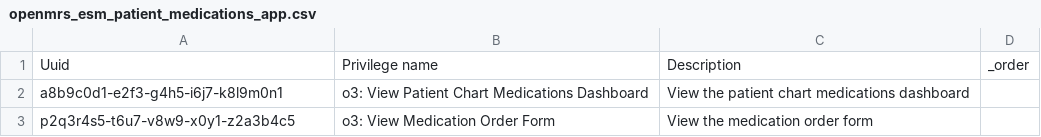
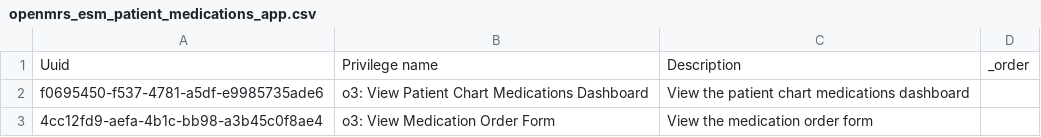
Before and after one commit to its-kios09/openmrs-config-kenyaemr, a CSV file: configuration/privileges/openmrs_esm_patient_medications_app.csv, drawn as a sheet.

```diff
--- a/configuration/privileges/openmrs_esm_patient_medications_app.csv
+++ b/configuration/privileges/openmrs_esm_patient_medications_app.csv
@@ -1,3 +1,3 @@
 Uuid,Privilege name,Description,_order
-a8b9c0d1-e2f3-g4h5-i6j7-k8l9m0n1,o3: View Patient Chart Medications Dashboard,View the patient chart medications dashboard,
-p2q3r4s5-t6u7-v8w9-x0y1-z2a3b4c5,o3: View Medication Order Form,View the medication order form,
+f0695450-f537-4781-a5df-e9985735ade6,o3: View Patient Chart Medications Dashboard,View the patient chart medications dashboard,
+4cc12fd9-aefa-4b1c-bb98-a3b45c0f8ae4,o3: View Medication Order Form,View the medication order form,
```
Also changed, not shown: configuration/privileges/openmrs_esm_patient_attachments_app.csv, configuration/privileges/openmrs_esm_patient_chart_app.csv, 30 other files.
